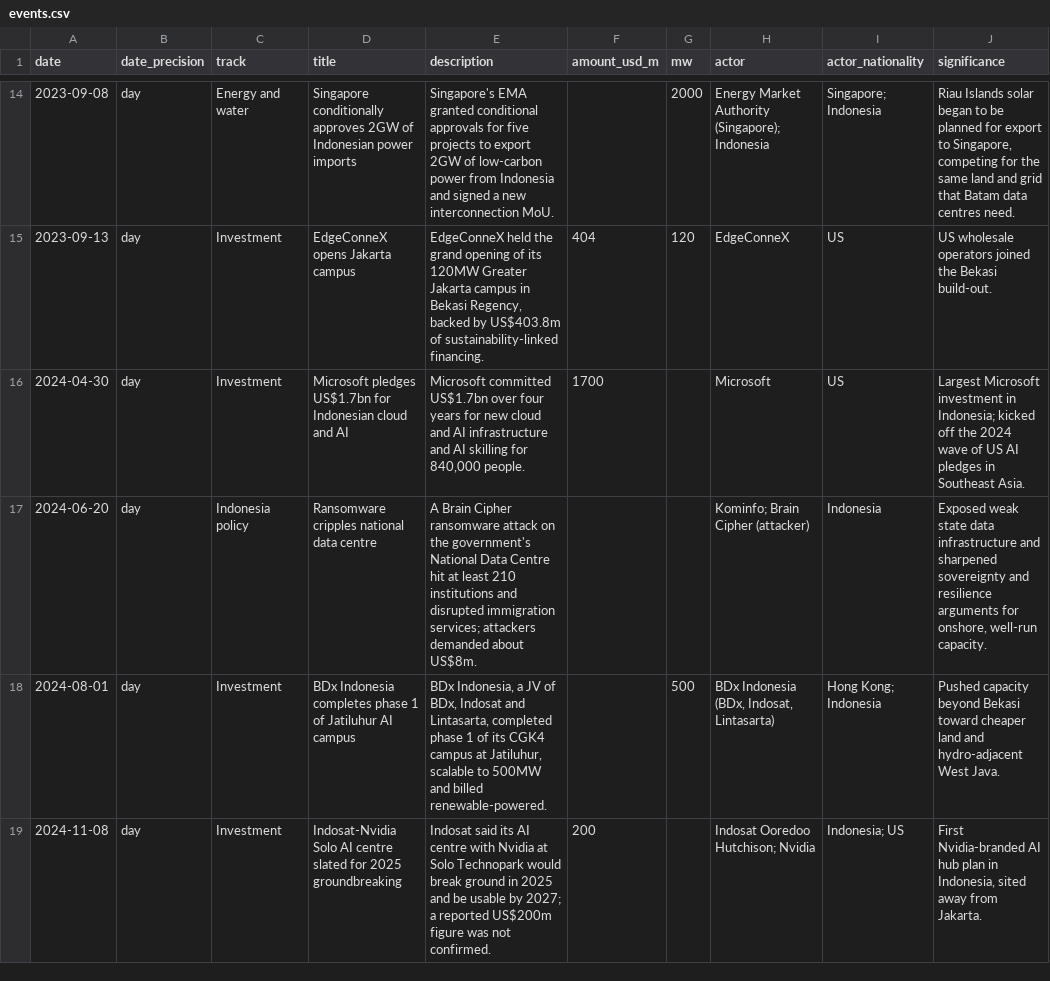
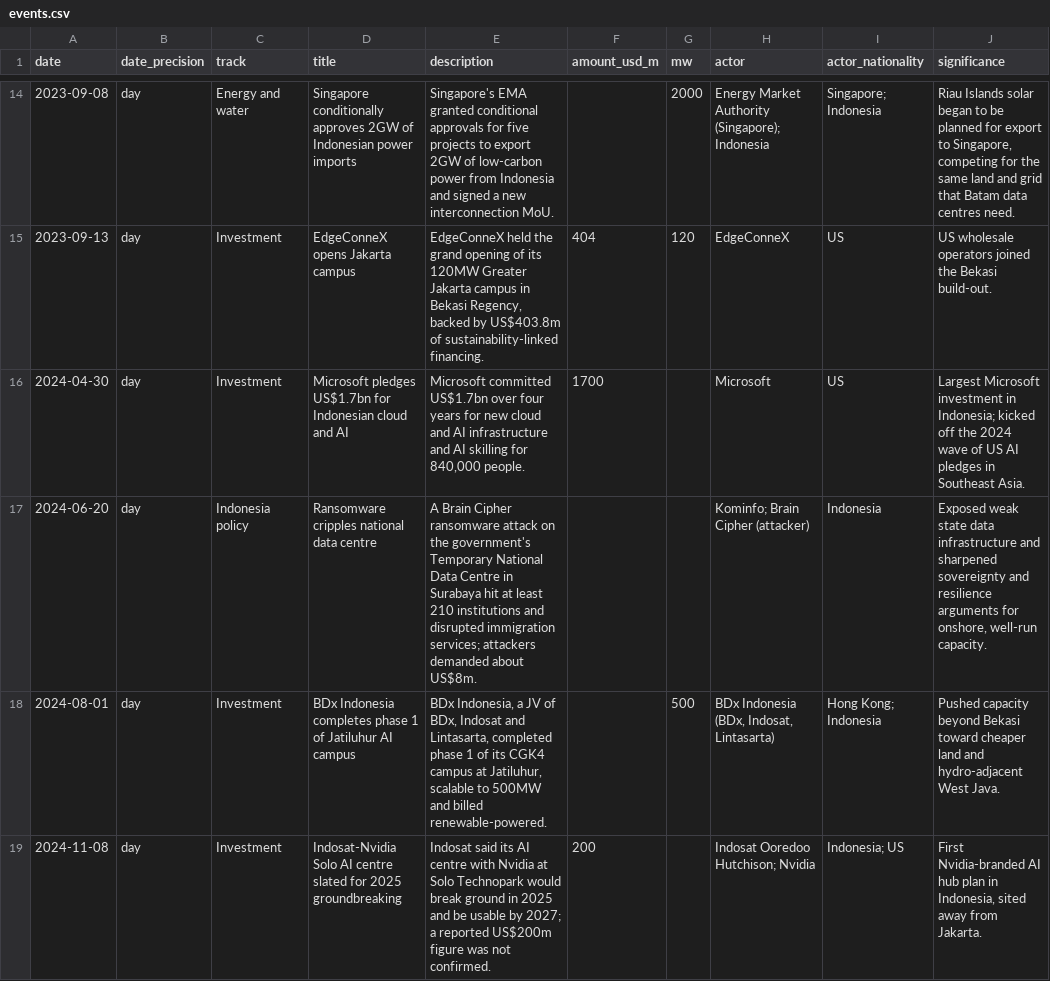
Before and after one commit to errrnie/GeoEconEnergyProject, a CSV file: data/indonesia/events.csv, drawn as a sheet; only a part is shown, gaps mark what is left out; the diff names each change by its address in the sheet, - before the commit and + after, or states it on an @@ line.

```diff
--- a/data/indonesia/events.csv
+++ b/data/indonesia/events.csv
-E17 (description): …the government's National Data Centre hit at…
+E17 (description): …the government's Temporary National Data Centre in Surabaya hit at…
```
Also changed, not shown: data/indonesia/energy.csv, 5 other files.
